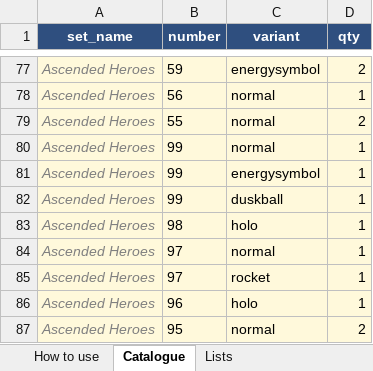
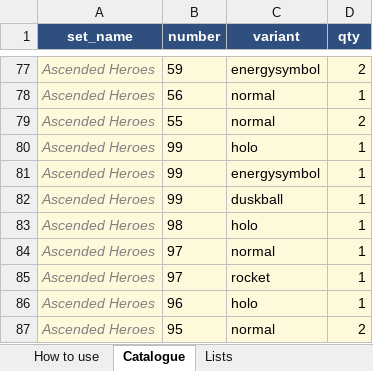
Before and after one commit to camattelaer/camattelaer.github.io, an Excel workbook: pokemon/source/pokemon_bulk_catalogue.xlsx, sheet Catalogue, drawn as a sheet; only a part is shown, gaps mark what is left out; values as stored, in another font and other column widths than the file's, no borders; the diff names each change by its address in the sheet, - before the commit and + after, or states it on an @@ line.

Commit message:
updated pokemon cards

```diff
--- a/pokemon/source/pokemon_bulk_catalogue.xlsx (sheet Catalogue)
+++ b/pokemon/source/pokemon_bulk_catalogue.xlsx (sheet Catalogue)
-C80 (variant): normal
+C80 (variant): holo
```
Also changed, not shown: 2 other files.
